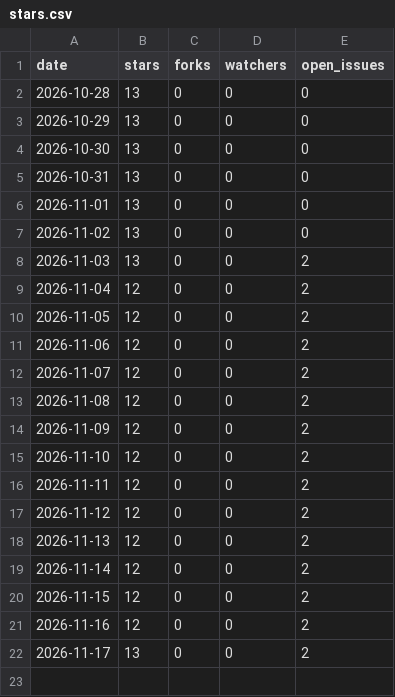
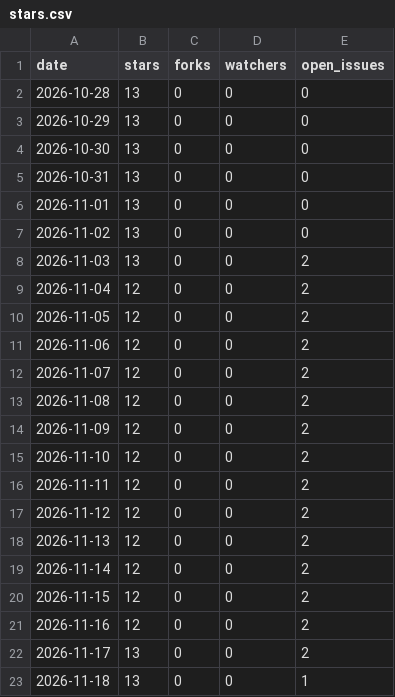
Before and after one commit to cyber-emreclskn/portpilot, a CSV file: stars.csv, drawn as a sheet; the diff names each change by its address in the sheet, - before the commit and + after, or states it on an @@ line.

```diff
--- a/stars.csv
+++ b/stars.csv
+row 23: 2026-11-18 | 13 | 0 | 0 | 1
```
Also changed, not shown: 1 other file.
